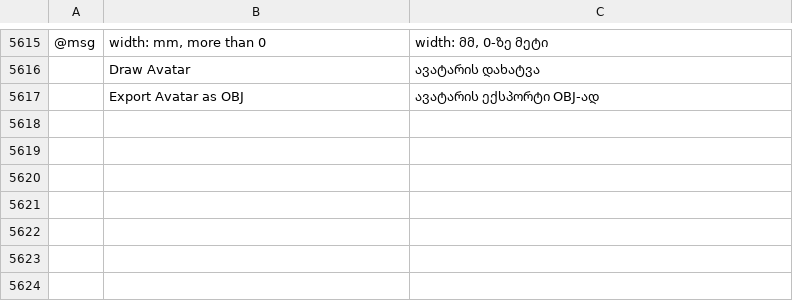
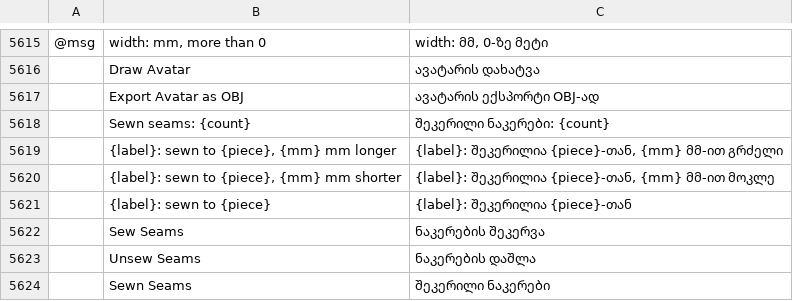
Before and after one commit to SiteSentrix/patternfoundry, a TSV file: crates/ui-egui/src/i18n/ka.tsv, drawn as a sheet; only a part is shown, gaps mark what is left out; the diff names each change by its address in the sheet, - before the commit and + after, or states it on an @@ line.

```diff
--- a/crates/ui-egui/src/i18n/ka.tsv
+++ b/crates/ui-egui/src/i18n/ka.tsv
+row 5618:  | Sewn seams: {count} | შეკერილი ნაკერები: {count}
+row 5619:  | {label}: sewn to {piece}, {mm} mm longer | {label}: შეკერილია {piece}-თან, {mm} მმ-ით გრძელი
+row 5620:  | {label}: sewn to {piece}, {mm} mm shorter | {label}: შეკერილია {piece}-თან, {mm} მმ-ით მოკლე
+row 5621:  | {label}: sewn to {piece} | {label}: შეკერილია {piece}-თან
+row 5622:  | Sew Seams | ნაკერების შეკერვა
+row 5623:  | Unsew Seams | ნაკერების დაშლა
+row 5624:  | Sewn Seams | შეკერილი ნაკერები
```
Also changed, not shown: crates/ui-egui/src/i18n/bg.tsv, crates/ui-egui/src/i18n/el.tsv, 27 other files.
